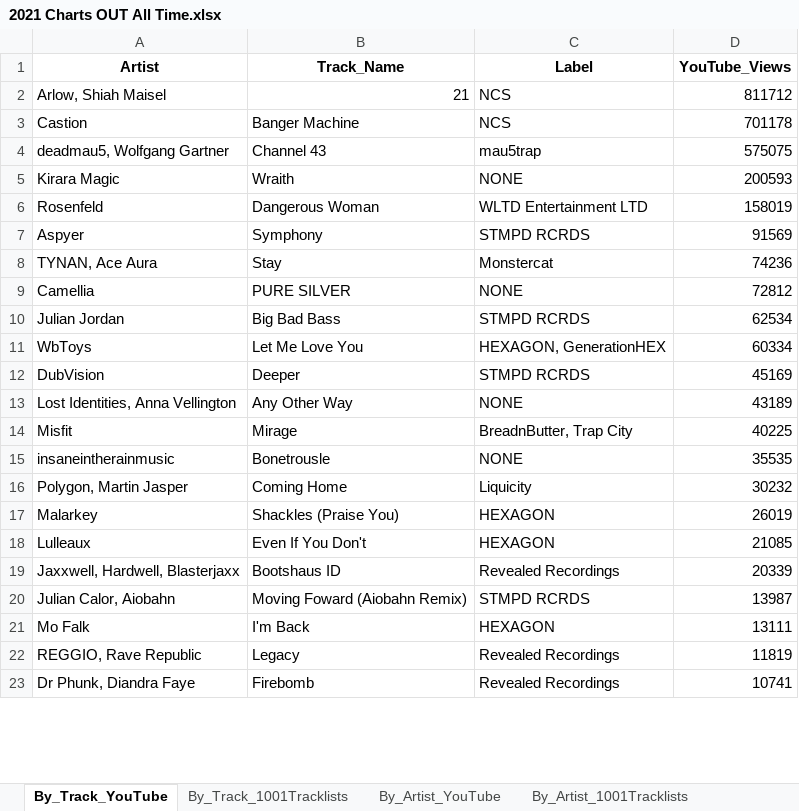
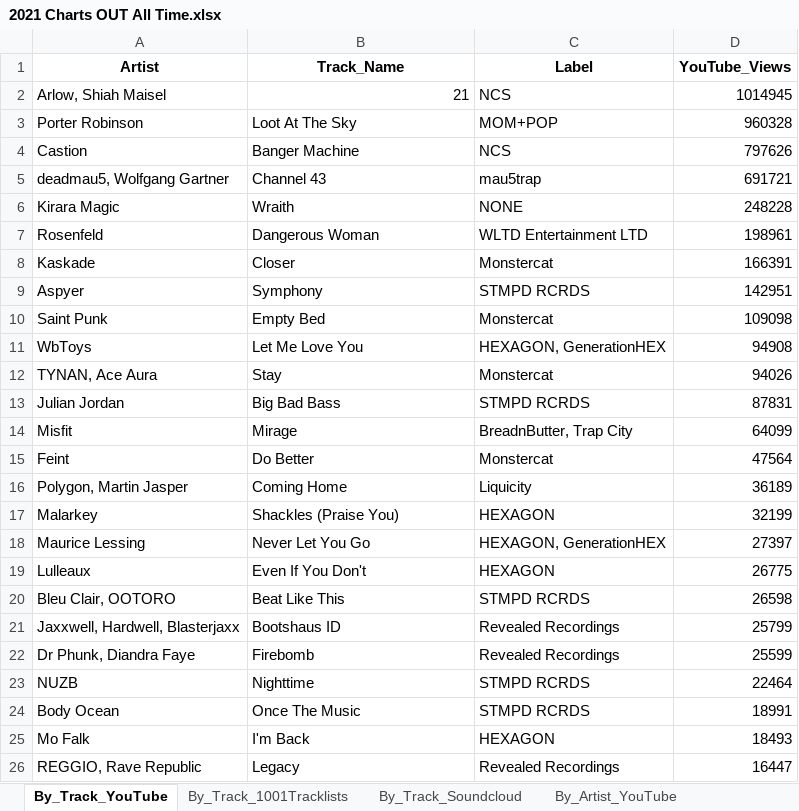
Before and after one commit to Dyl-M/music_charts, an Excel workbook: 2021 Charts OUT All Time.xlsx, sheet By_Track_YouTube, drawn as a sheet; only a part is shown; values as stored, in another font and other column widths than the file's, no borders; removed rows and columns are numbered as before the commit, all else as after; the diff covers the shown part only; the diff names each change by its address in the sheet, - before the commit and + after, or states it on an @@ line.

Commit message:
NordVPN and Soundcloud make their entrance!
- Introduction of the NordVPN proxy switcher to collect data from platforms without API.

- Soundcloud statistics are now collected! The export method and the script to write weekly notes automatically have been modified accordingly.

- exe.py created to execute at once both data collection and report auto writting.

- Data for week 3 added. "Charts IN" and "All Time Data" updated.

+ minor changes

```diff
--- a/2021 Charts OUT All Time.xlsx (sheet By_Track_YouTube)
+++ b/2021 Charts OUT All Time.xlsx (sheet By_Track_YouTube)
+sheet tab: By_Track_Soundcloud
-D2 (YouTube_Views): 811712
+D2 (YouTube_Views): 1014945
+row 3: Porter Robinson | Loot At The Sky | MOM+POP | 960328
-D4 (YouTube_Views): 701178
+D4 (YouTube_Views): 797626
-D5 (YouTube_Views): 575075
+D5 (YouTube_Views): 691721
-D6 (YouTube_Views): 200593
+D6 (YouTube_Views): 248228
-D7 (YouTube_Views): 158019
+D7 (YouTube_Views): 198961
+row 8: Kaskade | Closer | Monstercat | 166391
-D9 (YouTube_Views): 91569
+D9 (YouTube_Views): 142951
+row 10: Saint Punk | Empty Bed | Monstercat | 109098
+row 11: WbToys | Let Me Love You | HEXAGON, GenerationHEX | 94908
-D12 (YouTube_Views): 74236
+D12 (YouTube_Views): 94026
-row 9: Camellia | PURE SILVER | NONE | 72812
-D13 (YouTube_Views): 62534
+D13 (YouTube_Views): 87831
-row 11: WbToys | Let Me Love You | HEXAGON, GenerationHEX | 60334
-row 12: DubVision | Deeper | STMPD RCRDS | 45169
-row 13: Lost Identities, Anna Vellington | Any Other Way | NONE | 43189
-D14 (YouTube_Views): 40225
+D14 (YouTube_Views): 64099
-row 15: insaneintherainmusic | Bonetrousle | NONE | 35535
+row 15: Feint | Do Better | Monstercat | 47564
-D16 (YouTube_Views): 30232
+D16 (YouTube_Views): 36189
-D17 (YouTube_Views): 26019
+D17 (YouTube_Views): 32199
+row 18: Maurice Lessing | Never Let You Go | HEXAGON, GenerationHEX | 27397
-D19 (YouTube_Views): 21085
+D19 (YouTube_Views): 26775
+row 20: Bleu Clair, OOTORO | Beat Like This | STMPD RCRDS | 26598
-D21 (YouTube_Views): 20339
+D21 (YouTube_Views): 25799
-row 20: Julian Calor, Aiobahn | Moving Foward (Aiobahn Remix) | STMPD RCRDS | 13987
+row 22: Dr Phunk, Diandra Faye | Firebomb | Revealed Recordings | 25599
+row 23: NUZB | Nighttime | STMPD RCRDS | 22464
+row 24: Body Ocean | Once The Music | STMPD RCRDS | 18991
-D25 (YouTube_Views): 13111
+D25 (YouTube_Views): 18493
-D26 (YouTube_Views): 11819
+D26 (YouTube_Views): 16447
-row 23: Dr Phunk, Diandra Faye | Firebomb | Revealed Recordings | 10741
```
Also changed, not shown: 8 added rows and 3 edited cells elsewhere in this sheet, sheet By_Track_1001Tracklists, sheet By_Artist_1001Tracklists, sheet By_Artist_YouTube, sheet By_Label_1001Tracklists, sheet By_Label_YouTube, other sheet tabs, 2021 Charts IN.xlsx, Monthly_Reports/Monthly_Data/2021 Charts Month 1.xlsx, 6 other files.
